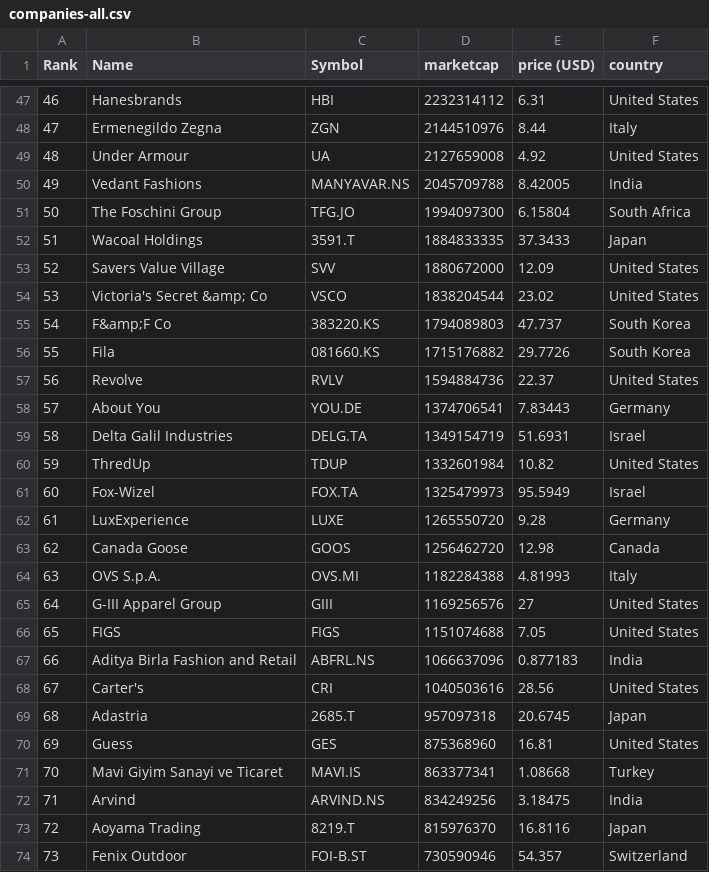
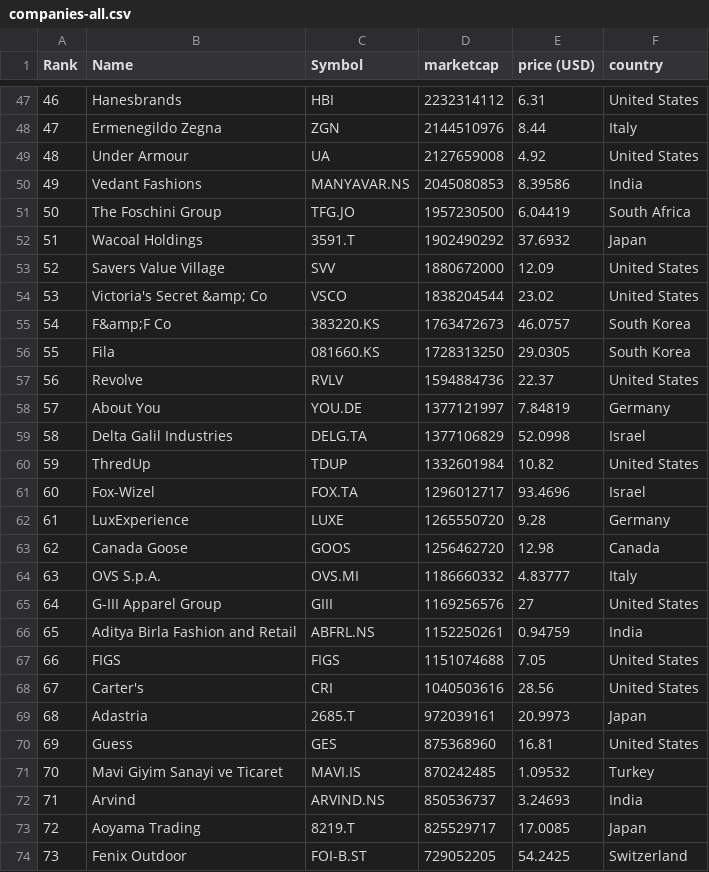
Before and after one commit to XxDiegodxX/merida-june-6-2024, a CSV file: companies-all.csv, drawn as a sheet; only a part is shown, gaps mark what is left out; the diff covers the shown part only.

```diff
--- a/companies-all.csv
+++ b/companies-all.csv
@@ -49,26 +49,26 @@
 "48","Under Armour","UA","2127659008","4.92","United States"
-"49","Vedant Fashions","MANYAVAR.NS","2045709788","8.42005","India"
-"50","The Foschini Group","TFG.JO","1994097300","6.15804","South Africa"
-"51","Wacoal Holdings","3591.T","1884833335","37.3433","Japan"
+"49","Vedant Fashions","MANYAVAR.NS","2045080853","8.39586","India"
+"50","The Foschini Group","TFG.JO","1957230500","6.04419","South Africa"
+"51","Wacoal Holdings","3591.T","1902490292","37.6932","Japan"
 "52","Savers Value Village","SVV","1880672000","12.09","United States"
 "53","Victoria's Secret &amp; Co","VSCO","1838204544","23.02","United States"
-"54","F&amp;F Co","383220.KS","1794089803","47.737","South Korea"
-"55","Fila","081660.KS","1715176882","29.7726","South Korea"
+"54","F&amp;F Co","383220.KS","1763472673","46.0757","South Korea"
+"55","Fila","081660.KS","1728313250","29.0305","South Korea"
 "56","Revolve","RVLV","1594884736","22.37","United States"
-"57","About You","YOU.DE","1374706541","7.83443","Germany"
-"58","Delta Galil Industries","DELG.TA","1349154719","51.6931","Israel"
+"57","About You","YOU.DE","1377121997","7.84819","Germany"
+"58","Delta Galil Industries","DELG.TA","1377106829","52.0998","Israel"
 "59","ThredUp","TDUP","1332601984","10.82","United States"
-"60","Fox-Wizel","FOX.TA","1325479973","95.5949","Israel"
+"60","Fox-Wizel","FOX.TA","1296012717","93.4696","Israel"
 "61","LuxExperience","LUXE","1265550720","9.28","Germany"
 "62","Canada Goose","GOOS","1256462720","12.98","Canada"
-"63","OVS S.p.A.","OVS.MI","1182284388","4.81993","Italy"
+"63","OVS S.p.A.","OVS.MI","1186660332","4.83777","Italy"
 "64","G-III Apparel Group","GIII","1169256576","27","United States"
-"65","FIGS","FIGS","1151074688","7.05","United States"
-"66","Aditya Birla Fashion and Retail","ABFRL.NS","1066637096","0.877183","India"
+"65","Aditya Birla Fashion and Retail","ABFRL.NS","1152250261","0.94759","India"
+"66","FIGS","FIGS","1151074688","7.05","United States"
 "67","Carter's","CRI","1040503616","28.56","United States"
-"68","Adastria","2685.T","957097318","20.6745","Japan"
+"68","Adastria","2685.T","972039161","20.9973","Japan"
 "69","Guess","GES","875368960","16.81","United States"
-"70","Mavi Giyim Sanayi ve Ticaret","MAVI.IS","863377341","1.08668","Turkey"
-"71","Arvind","ARVIND.NS","834249256","3.18475","India"
-"72","Aoyama Trading","8219.T","815976370","16.8116","Japan"
-"73","Fenix Outdoor","FOI-B.ST","730590946","54.357","Switzerland"
+"70","Mavi Giyim Sanayi ve Ticaret","MAVI.IS","870242485","1.09532","Turkey"
+"71","Arvind","ARVIND.NS","850536737","3.24693","India"
+"72","Aoyama Trading","8219.T","825529717","17.0085","Japan"
+"73","Fenix Outdoor","FOI-B.ST","729052205","54.2425","Switzerland"
```
Also changed, not shown: 1 added row, 1 removed row and 144 edited cells elsewhere in this file, companies_france.csv, companies_germany.csv, 1 other file.
